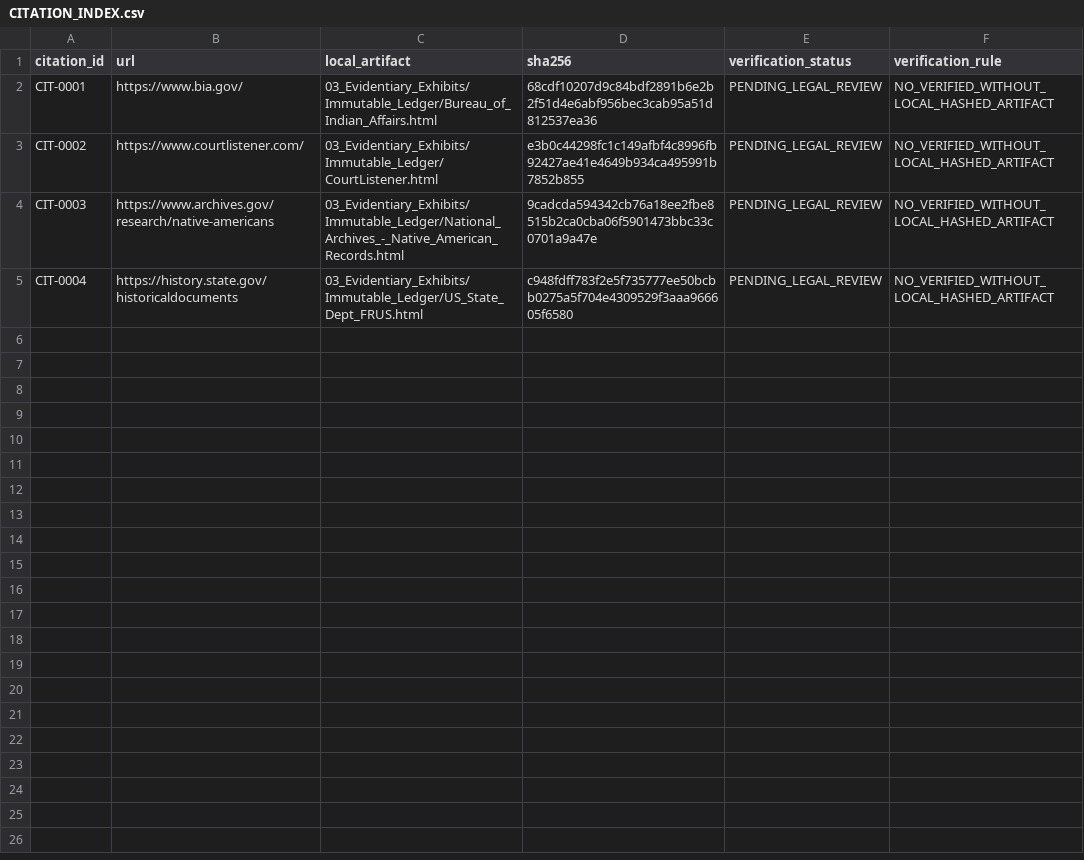
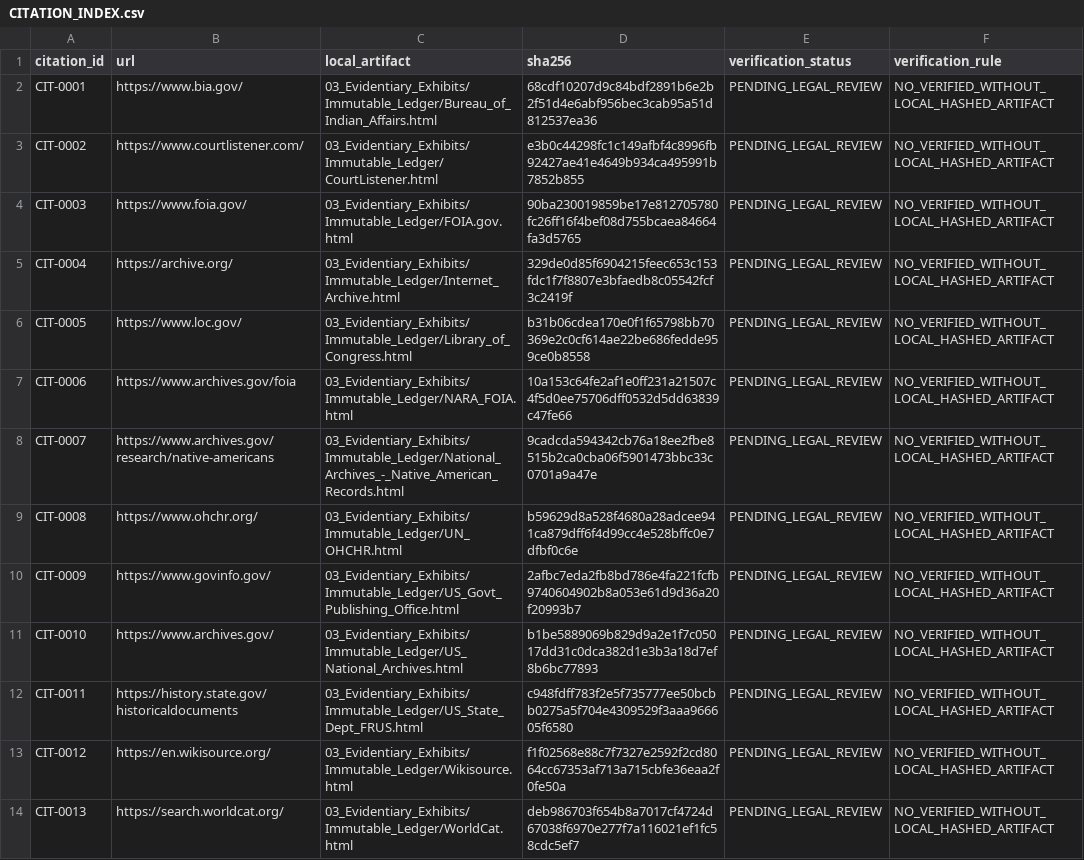
Before and after one commit to GlobalRestitutionAlliance/turtle-island-us-mi-pokagon-band-of-potawatomi-indians-michi-master-litigation, a CSV file: 03_Evidentiary_Exhibits/CITATION_INDEX.csv, drawn as a sheet.

Commit message:
Batch 2b: harvest expanded sources, citations, manifests

```diff
--- a/03_Evidentiary_Exhibits/CITATION_INDEX.csv
+++ b/03_Evidentiary_Exhibits/CITATION_INDEX.csv
@@ -3,3 +3,12 @@ CIT-0001,https://www.bia.gov/,03_Evidentiary_Exhibits/Immutable_Ledger/Bureau_of
 CIT-0002,https://www.courtlistener.com/,03_Evidentiary_Exhibits/Immutable_Ledger/CourtListener.html,e3b0c44298fc1c149afbf4c8996fb92427ae41e4649b934ca495991b7852b855,PENDING_LEGAL_REVIEW,NO_VERIFIED_WITHOUT_LOCAL_HASHED_ARTIFACT
-CIT-0003,https://www.archives.gov/research/native-americans,03_Evidentiary_Exhibits/Immutable_Ledger/National_Archives_-_Native_American_Records.html,9cadcda594342cb76a18ee2fbe8515b2ca0cba06f5901473bbc33c0701a9a47e,PENDING_LEGAL_REVIEW,NO_VERIFIED_WITHOUT_LOCAL_HASHED_ARTIFACT
-CIT-0004,https://history.state.gov/historicaldocuments,03_Evidentiary_Exhibits/Immutable_Ledger/US_State_Dept_FRUS.html,c948fdff783f2e5f735777ee50bcbb0275a5f704e4309529f3aaa966605f6580,PENDING_LEGAL_REVIEW,NO_VERIFIED_WITHOUT_LOCAL_HASHED_ARTIFACT
+CIT-0003,https://www.foia.gov/,03_Evidentiary_Exhibits/Immutable_Ledger/FOIA.gov.html,90ba230019859be17e812705780fc26ff16f4bef08d755bcaea84664fa3d5765,PENDING_LEGAL_REVIEW,NO_VERIFIED_WITHOUT_LOCAL_HASHED_ARTIFACT
+CIT-0004,https://archive.org/,03_Evidentiary_Exhibits/Immutable_Ledger/Internet_Archive.html,329de0d85f6904215feec653c153fdc1f7f8807e3bfaedb8c05542fcf3c2419f,PENDING_LEGAL_REVIEW,NO_VERIFIED_WITHOUT_LOCAL_HASHED_ARTIFACT
+CIT-0005,https://www.loc.gov/,03_Evidentiary_Exhibits/Immutable_Ledger/Library_of_Congress.html,b31b06cdea170e0f1f65798bb70369e2c0cf614ae22be686fedde959ce0b8558,PENDING_LEGAL_REVIEW,NO_VERIFIED_WITHOUT_LOCAL_HASHED_ARTIFACT
+CIT-0006,https://www.archives.gov/foia,03_Evidentiary_Exhibits/Immutable_Ledger/NARA_FOIA.html,10a153c64fe2af1e0ff231a21507c4f5d0ee75706dff0532d5dd63839c47fe66,PENDING_LEGAL_REVIEW,NO_VERIFIED_WITHOUT_LOCAL_HASHED_ARTIFACT
+CIT-0007,https://www.archives.gov/research/native-americans,03_Evidentiary_Exhibits/Immutable_Ledger/National_Archives_-_Native_American_Records.html,9cadcda594342cb76a18ee2fbe8515b2ca0cba06f5901473bbc33c0701a9a47e,PENDING_LEGAL_REVIEW,NO_VERIFIED_WITHOUT_LOCAL_HASHED_ARTIFACT
+CIT-0008,https://www.ohchr.org/,03_Evidentiary_Exhibits/Immutable_Ledger/UN_OHCHR.html,b59629d8a528f4680a28adcee941ca879dff6f4d99cc4e528bffc0e7dfbf0c6e,PENDING_LEGAL_REVIEW,NO_VERIFIED_WITHOUT_LOCAL_HASHED_ARTIFACT
+CIT-0009,https://www.govinfo.gov/,03_Evidentiary_Exhibits/Immutable_Ledger/US_Govt_Publishing_Office.html,2afbc7eda2fb8bd786e4fa221fcfb9740604902b8a053e61d9d36a20f20993b7,PENDING_LEGAL_REVIEW,NO_VERIFIED_WITHOUT_LOCAL_HASHED_ARTIFACT
+CIT-0010,https://www.archives.gov/,03_Evidentiary_Exhibits/Immutable_Ledger/US_National_Archives.html,b1be5889069b829d9a2e1f7c05017dd31c0dca382d1e3b3a18d7ef8b6bc77893,PENDING_LEGAL_REVIEW,NO_VERIFIED_WITHOUT_LOCAL_HASHED_ARTIFACT
+CIT-0011,https://history.state.gov/historicaldocuments,03_Evidentiary_Exhibits/Immutable_Ledger/US_State_Dept_FRUS.html,c948fdff783f2e5f735777ee50bcbb0275a5f704e4309529f3aaa966605f6580,PENDING_LEGAL_REVIEW,NO_VERIFIED_WITHOUT_LOCAL_HASHED_ARTIFACT
+CIT-0012,https://en.wikisource.org/,03_Evidentiary_Exhibits/Immutable_Ledger/Wikisource.html,f1f02568e88c7f7327e2592f2cd8064cc67353af713a715cbfe36eaa2f0fe50a,PENDING_LEGAL_REVIEW,NO_VERIFIED_WITHOUT_LOCAL_HASHED_ARTIFACT
+CIT-0013,https://search.worldcat.org/,03_Evidentiary_Exhibits/Immutable_Ledger/WorldCat.html,deb986703f654b8a7017cf4724d67038f6970e277f7a116021ef1fc58cdc5ef7,PENDING_LEGAL_REVIEW,NO_VERIFIED_WITHOUT_LOCAL_HASHED_ARTIFACT
```
Also changed, not shown: 34 other files.
